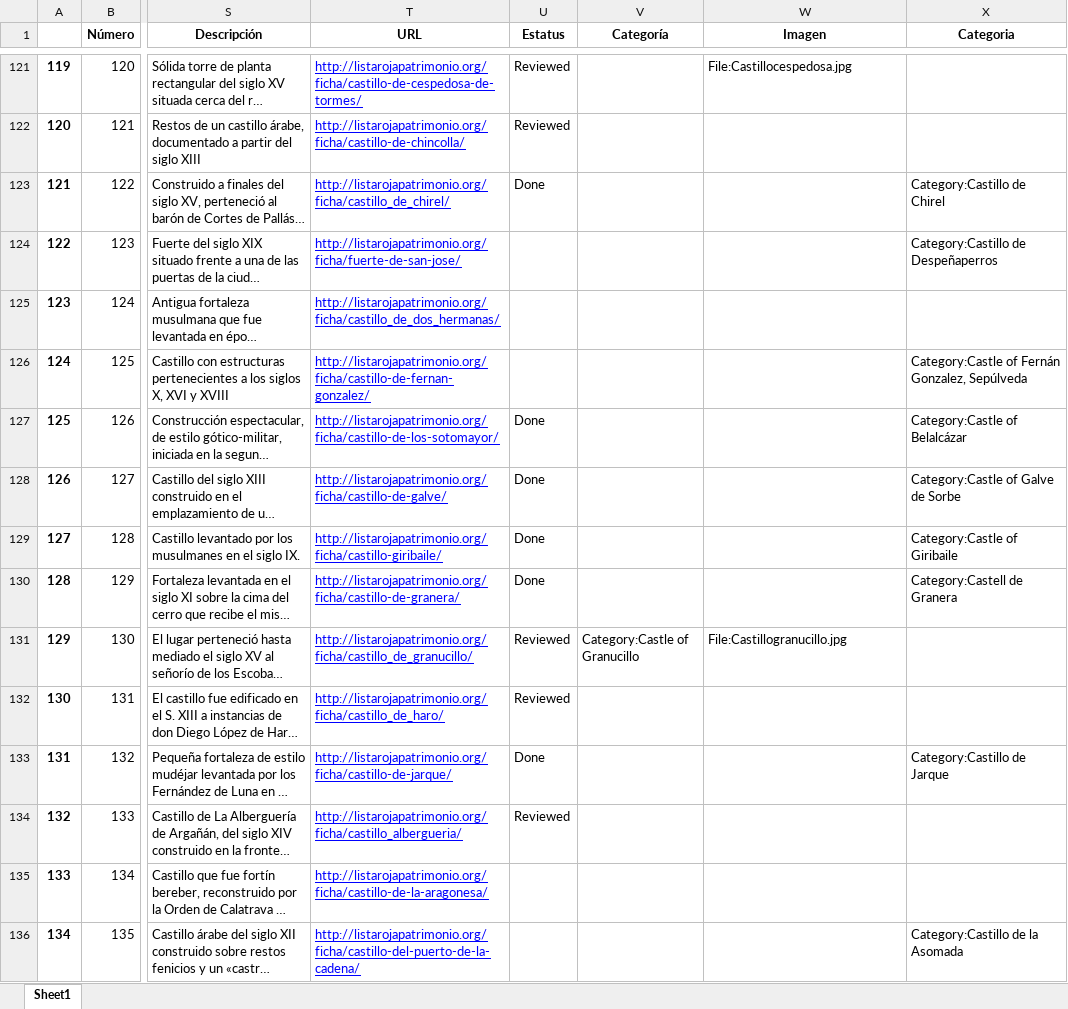
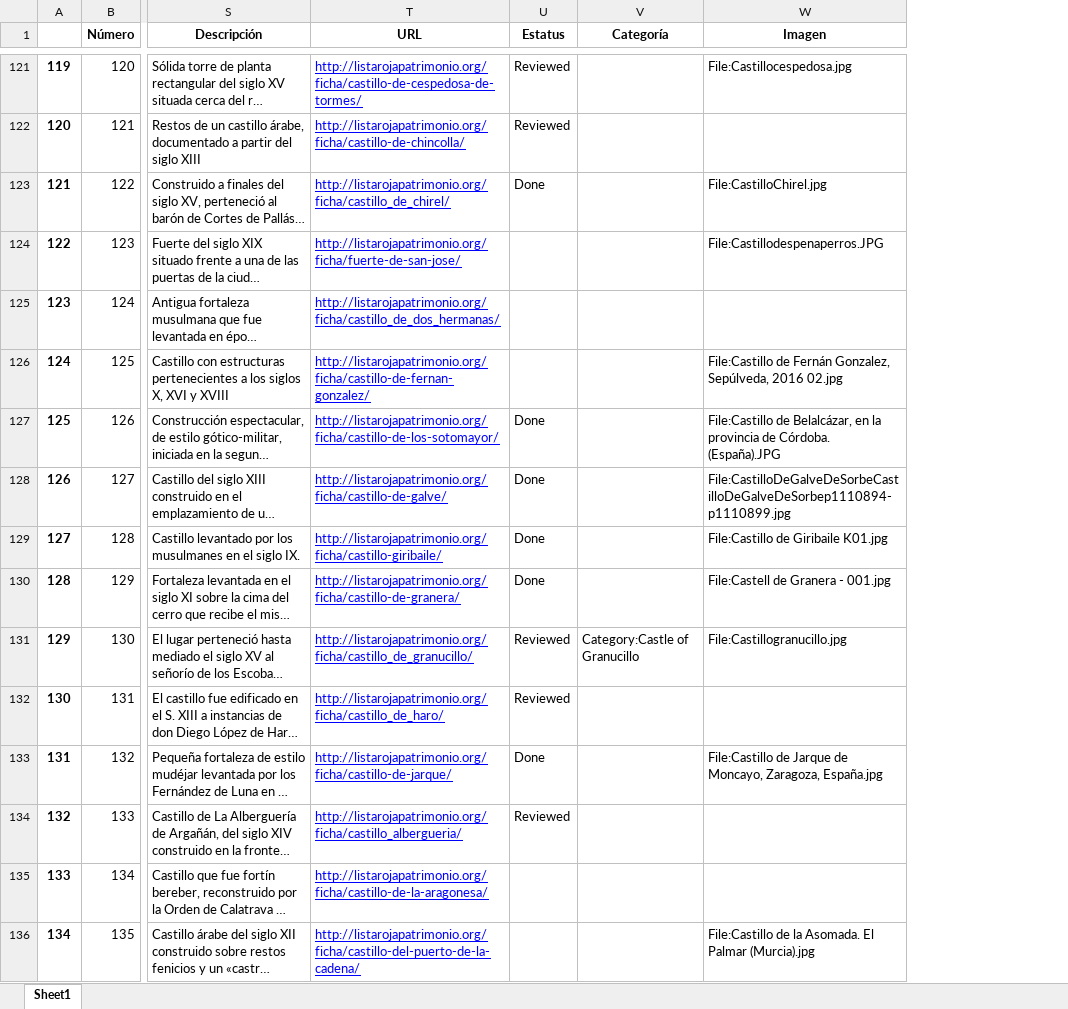
Before and after one commit to miguel-angel-monjas/red_list, an Excel workbook: simple.xlsx, sheet Sheet1, drawn as a sheet; only a part is shown, gaps mark what is left out; long unchanged cells end in …; values as stored, in another font and other column widths than the file's, no borders; the diff covers the shown part only; the diff names each change by its address in the sheet, - before the commit and + after, or states it on an @@ line.

Commit message:
images

```diff
--- a/simple.xlsx (sheet Sheet1)
+++ b/simple.xlsx (sheet Sheet1)
-column X (Categoria), rows 123-136: Category:Castillo de Chirel | Category:Castillo de Despeñaperros |  | Category:Castle of Fernán Gonzalez, Sepúlveda | Category:Castle of Belalcázar | Category:Castle of Galve de Sorbe | Category:Castle of Giribaile | Category:Castell de Granera |  |  | Category:Castillo de Jarque |  |  | Category:Castillo de la Asomada
-W123 (Imagen): (empty)
+W123 (Imagen): File:CastilloChirel.jpg
-W124 (Imagen): (empty)
+W124 (Imagen): File:Castillodespenaperros.JPG
-W126 (Imagen): (empty)
+W126 (Imagen): File:Castillo de Fernán Gonzalez, Sepúlveda, 2016 02.jpg
-W127 (Imagen): (empty)
+W127 (Imagen): File:Castillo de Belalcázar, en la provincia de Córdoba. (España).JPG
-W128 (Imagen): (empty)
+W128 (Imagen): File:CastilloDeGalveDeSorbeCastilloDeGalveDeSorbep1110894-p1110899.jpg
-W129 (Imagen): (empty)
+W129 (Imagen): File:Castillo de Giribaile K01.jpg
-W130 (Imagen): (empty)
+W130 (Imagen): File:Castell de Granera - 001.jpg
-W133 (Imagen): (empty)
+W133 (Imagen): File:Castillo de Jarque de Moncayo, Zaragoza, España.jpg
-W136 (Imagen): (empty)
+W136 (Imagen): File:Castillo de la Asomada. El Palmar (Murcia).jpg
```
Also changed, not shown: 267 edited cells elsewhere in this sheet, 1 other file.
